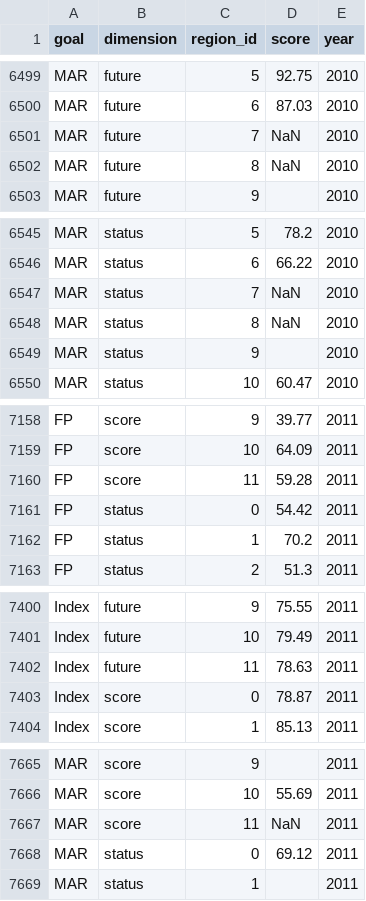
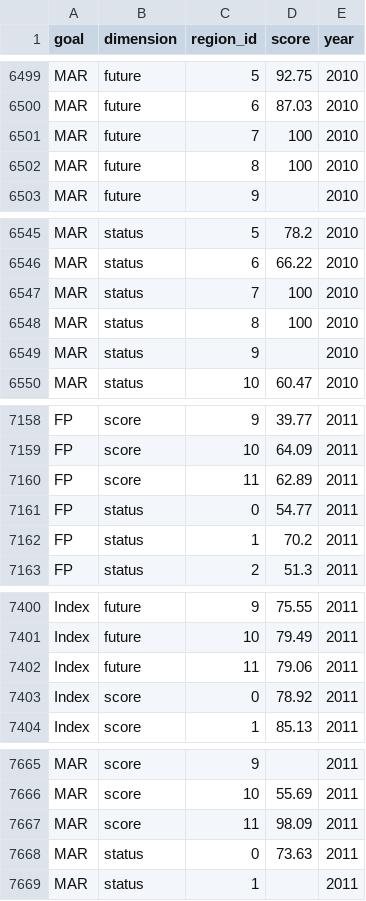
Before and after one commit to OHI-Northeast/ne-scores, a CSV file: region/scores.csv, drawn as a sheet; only a part is shown, gaps mark what is left out; the diff covers the shown part only.

```diff
--- a/region/scores.csv
+++ b/region/scores.csv
@@ -6500,4 +6500,4 @@ MAR,future,5,92.75,2010
 MAR,future,6,87.03,2010
-MAR,future,7,NaN,2010
-MAR,future,8,NaN,2010
+MAR,future,7,100,2010
+MAR,future,8,100,2010
 MAR,future,9,,2010
@@ -6546,4 +6546,4 @@ MAR,status,5,78.2,2010
 MAR,status,6,66.22,2010
-MAR,status,7,NaN,2010
-MAR,status,8,NaN,2010
+MAR,status,7,100,2010
+MAR,status,8,100,2010
 MAR,status,9,,2010
@@ -7159,4 +7159,4 @@ FP,score,9,39.77,2011
 FP,score,10,64.09,2011
-FP,score,11,59.28,2011
-FP,status,0,54.42,2011
+FP,score,11,62.89,2011
+FP,status,0,54.77,2011
 FP,status,1,70.2,2011
@@ -7401,4 +7401,4 @@ Index,future,9,75.55,2011
 Index,future,10,79.49,2011
-Index,future,11,78.63,2011
-Index,score,0,78.87,2011
+Index,future,11,79.06,2011
+Index,score,0,78.92,2011
 Index,score,1,85.13,2011
@@ -7666,4 +7666,4 @@ MAR,score,9,,2011
 MAR,score,10,55.69,2011
-MAR,score,11,NaN,2011
-MAR,status,0,69.12,2011
+MAR,score,11,98.09,2011
+MAR,status,0,73.63,2011
 MAR,status,1,,2011
```
Also changed, not shown: 102 edited cells elsewhere in this file, 1 other file.
